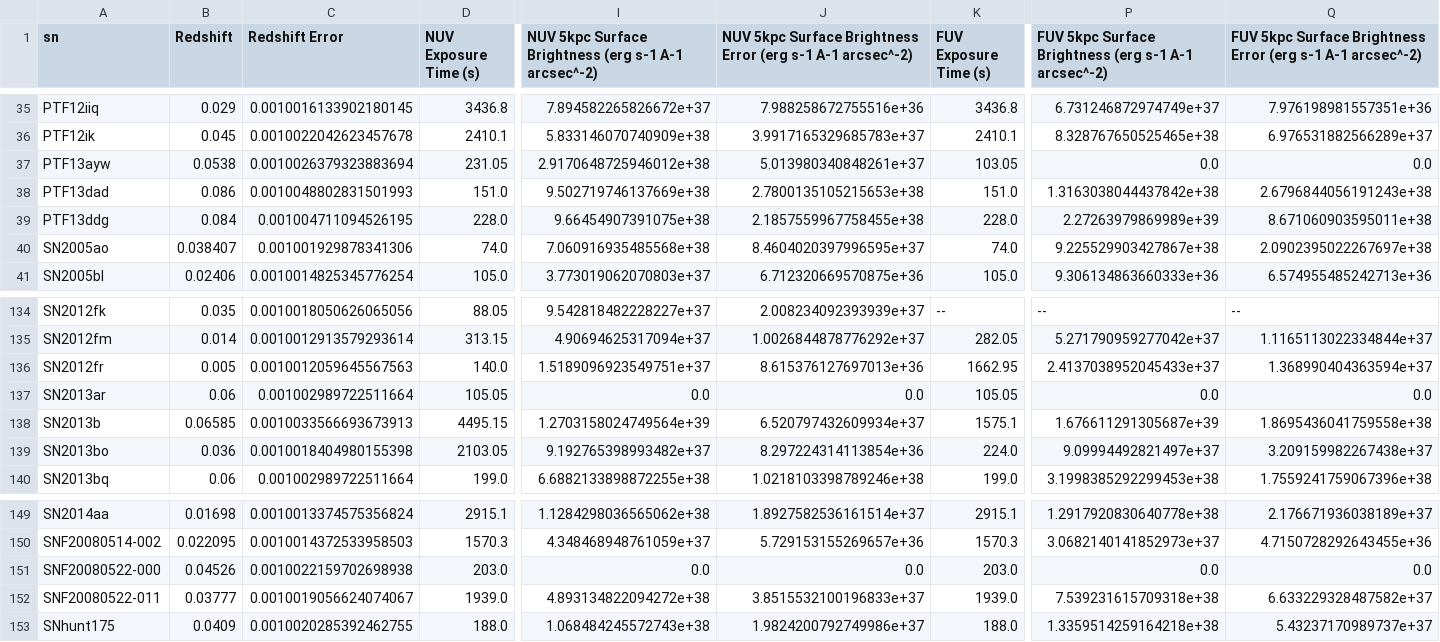
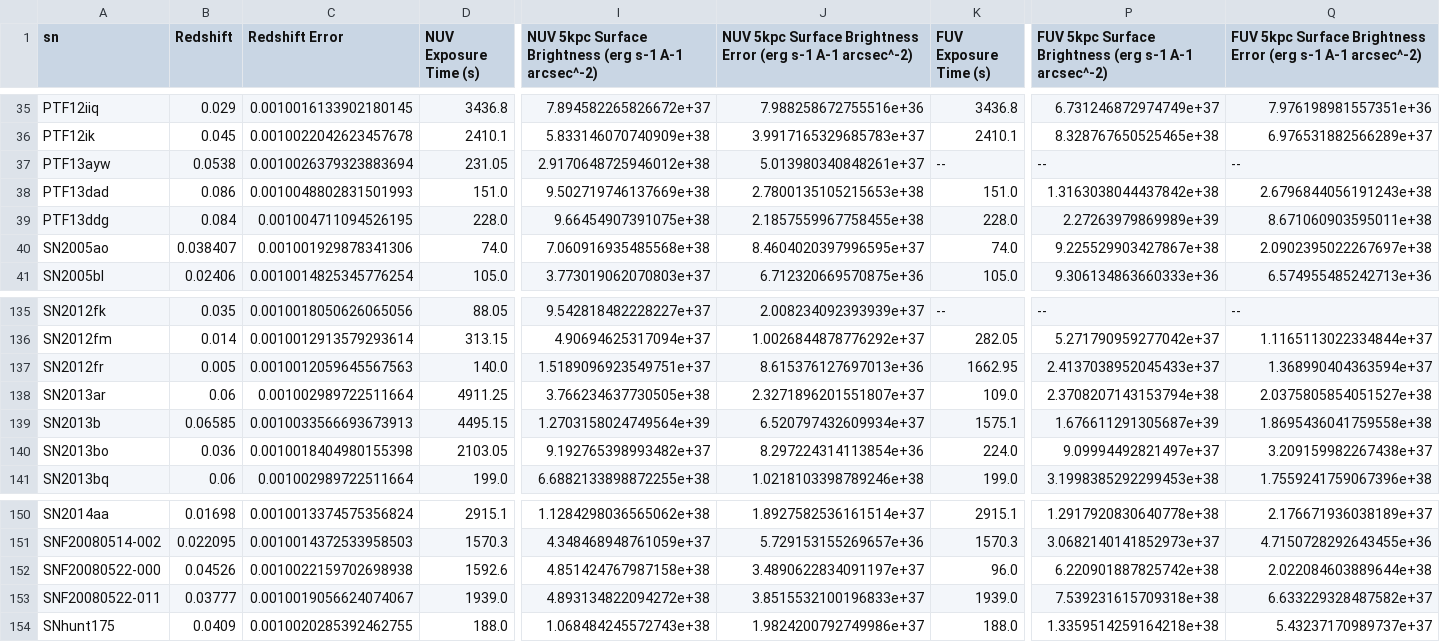
Before and after one commit to mwvgroup/Surface-Brightness, a CSV file: output.csv, drawn as a sheet; only a part is shown, gaps mark what is left out; addresses are those after the commit; the diff covers the shown part only; the diff names each change by its address in the sheet, - before the commit and + after, or states it on an @@ line.

```diff
--- a/output.csv
+++ b/output.csv
-K37 (FUV Exposure Time (s)): 103.05
+K37 (FUV Exposure Time (s)): --
-P37: 0.0
+P37: --
-Q37: 0.0
+Q37: --
-D138 (NUV Exposure Time (s)): 105.05
+D138 (NUV Exposure Time (s)): 4911.25
-I138: 0.0
+I138: 3.766234637730505e+38
-J138: 0.0
+J138: 2.3271896201551807e+37
-K138 (FUV Exposure Time (s)): 105.05
+K138 (FUV Exposure Time (s)): 109.0
-P138: 0.0
+P138: 2.3708207143153794e+38
-Q138: 0.0
+Q138: 2.0375805854051527e+38
-D152 (NUV Exposure Time (s)): 203.0
+D152 (NUV Exposure Time (s)): 1592.6
-I152: 0.0
+I152: 4.851424767987158e+38
-J152: 0.0
+J152: 3.4890622834091197e+37
-K152 (FUV Exposure Time (s)): 203.0
+K152 (FUV Exposure Time (s)): 96.0
-P152: 0.0
+P152: 6.220901887825742e+38
-Q152: 0.0
+Q152: 2.022084603889644e+38
```
Also changed, not shown: 2 added rows, 1 removed row and 65 edited cells elsewhere in this file, output log.csv, 5 other files.
